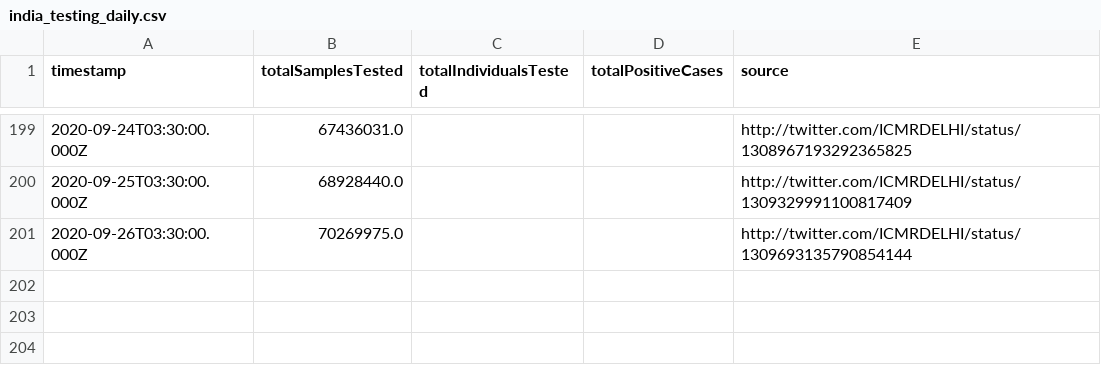
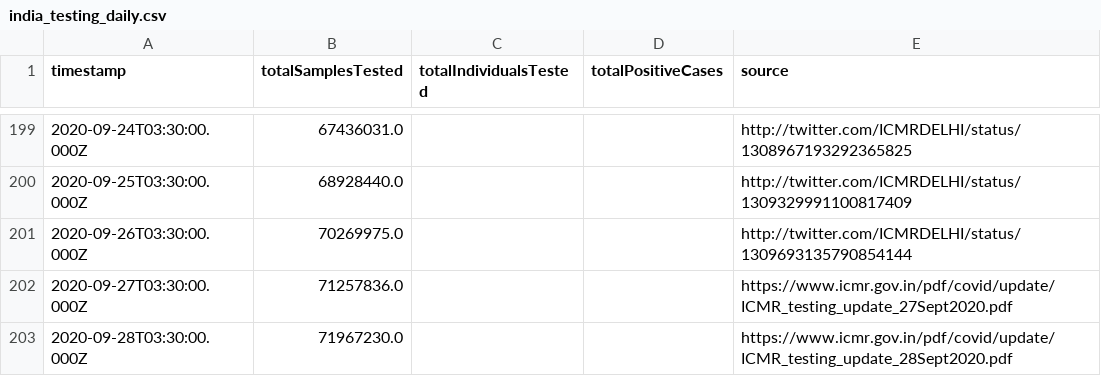
Before and after one commit to ianforme/india-covid-ql-helper, a CSV file: india_testing_daily.csv, drawn as a sheet; only a part is shown, gaps mark what is left out.

Commit message:
update

```diff
--- a/india_testing_daily.csv
+++ b/india_testing_daily.csv
@@ -201 +201,3 @@ timestamp,totalSamplesTested,totalIndividualsTested,totalPositiveCases,source
 2020-09-26T03:30:00.000Z,70269975.0,,,http://twitter.com/ICMRDELHI/status/1309693135790854144
+2020-09-27T03:30:00.000Z,71257836.0,,,https://www.icmr.gov.in/pdf/covid/update/ICMR_testing_update_27Sept2020.pdf
+2020-09-28T03:30:00.000Z,71967230.0,,,https://www.icmr.gov.in/pdf/covid/update/ICMR_testing_update_28Sept2020.pdf
```
